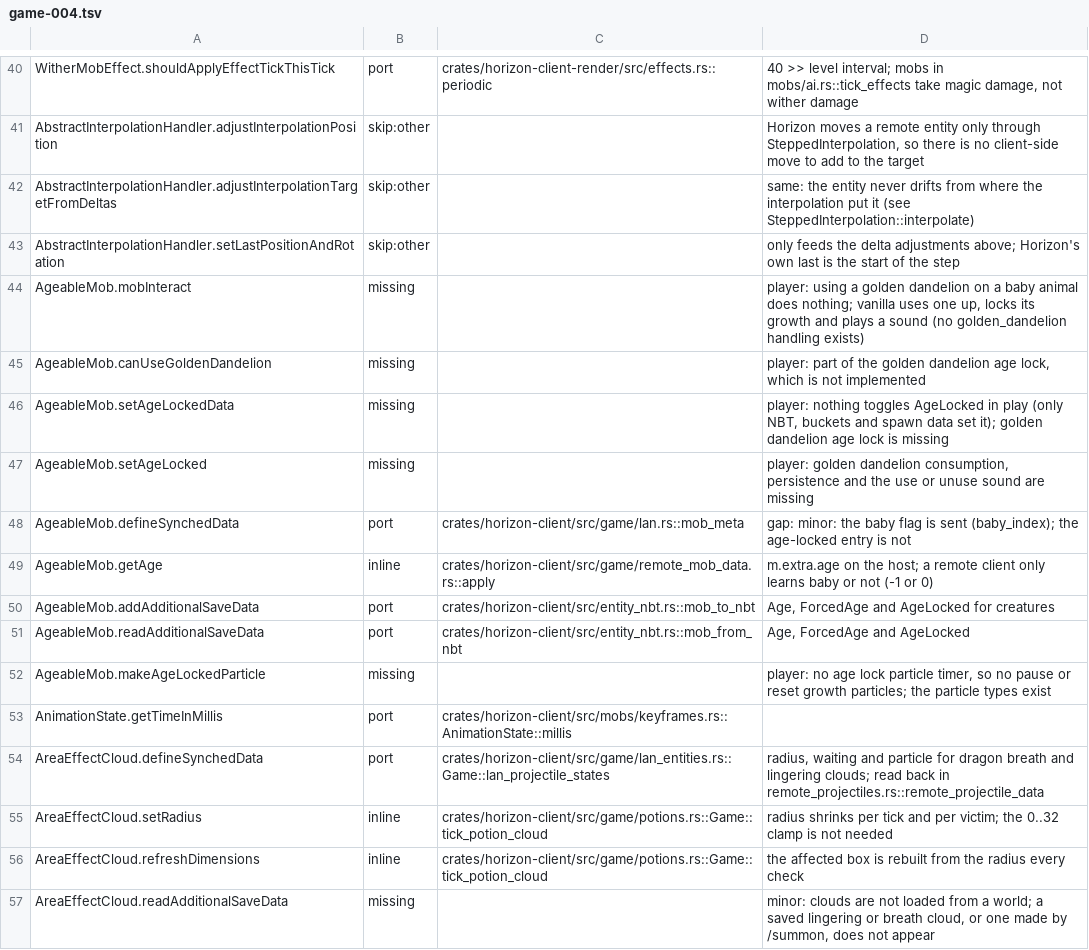
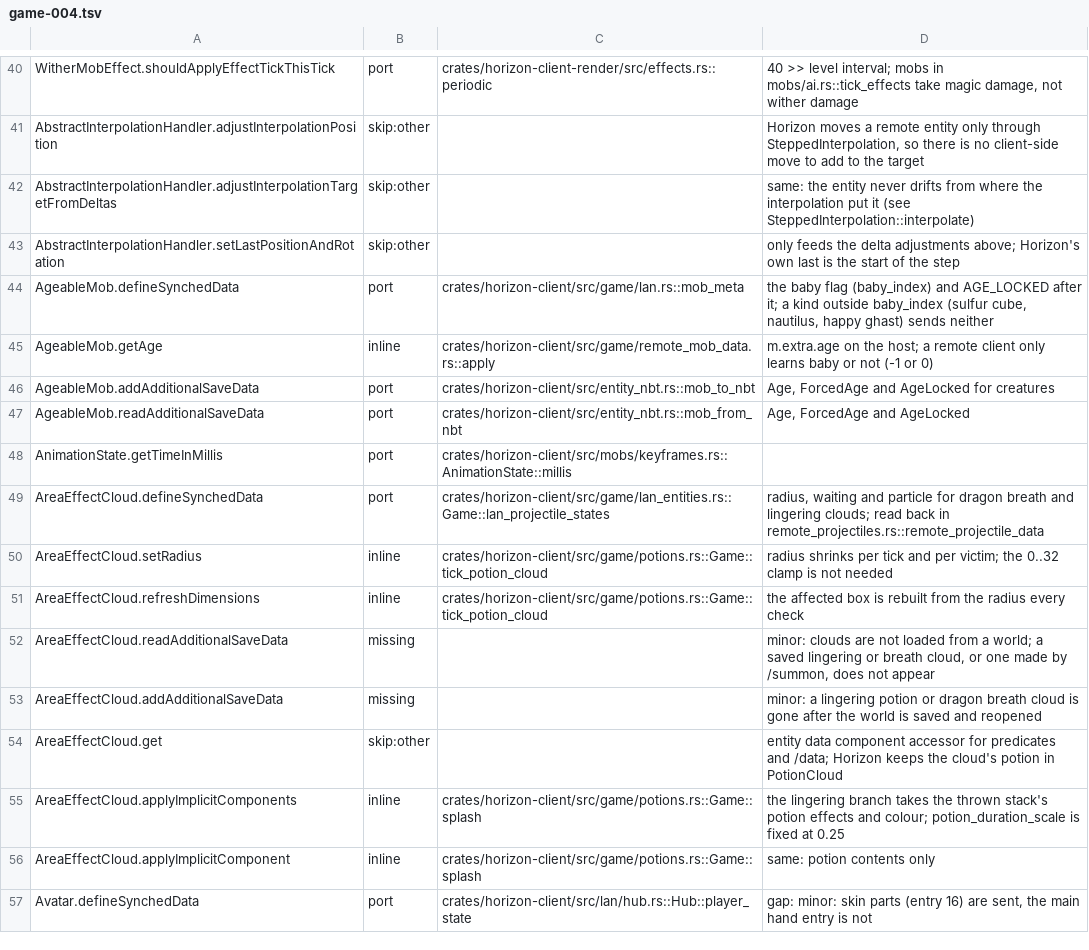
Before and after one commit to 0CYBER/horizon-free, a TSV file: tools/port_map/game-004.tsv, drawn as a sheet; only a part is shown, gaps mark what is left out; the shorter side is filled out with more unchanged rows.

Commit message:
Port map: the golden dandelion age lock is ported
The map still said a golden dandelion did nothing: drop the missing rows for
AgeableMob.mobInteract, canUseGoldenDandelion, setAgeLockedData, setAgeLocked,
makeAgeLockedParticle and Tadpole.setAgeLockedData (the code now cites them),
and say AgeableMob.defineSynchedData sends AGE_LOCKED too.

```diff
--- a/tools/port_map/game-004.tsv
+++ b/tools/port_map/game-004.tsv
@@ -43,7 +43,3 @@ AbstractInterpolationHandler.adjustInterpolationTargetFromDeltas	skip:other		sam
 AbstractInterpolationHandler.setLastPositionAndRotation	skip:other		only feeds the delta adjustments above; Horizon's own last is the start of the step
-AgeableMob.mobInteract	missing		player: using a golden dandelion on a baby animal does nothing; vanilla uses one up, locks its growth and plays a sound (no golden_dandelion handling exists)
-AgeableMob.canUseGoldenDandelion	missing		player: part of the golden dandelion age lock, which is not implemented
-AgeableMob.setAgeLockedData	missing		player: nothing toggles AgeLocked in play (only NBT, buckets and spawn data set it); golden dandelion age lock is missing
-AgeableMob.setAgeLocked	missing		player: golden dandelion consumption, persistence and the use or unuse sound are missing
-AgeableMob.defineSynchedData	port	crates/horizon-client/src/game/lan.rs::mob_meta	gap: minor: the baby flag is sent (baby_index); the age-locked entry is not
+AgeableMob.defineSynchedData	port	crates/horizon-client/src/game/lan.rs::mob_meta	the baby flag (baby_index) and AGE_LOCKED after it; a kind outside baby_index (sulfur cube, nautilus, happy ghast) sends neither
 AgeableMob.getAge	inline	crates/horizon-client/src/game/remote_mob_data.rs::apply	m.extra.age on the host; a remote client only learns baby or not (-1 or 0)
@@ -51,3 +47,2 @@ AgeableMob.addAdditionalSaveData	port	crates/horizon-client/src/entity_nbt.rs::m
 AgeableMob.readAdditionalSaveData	port	crates/horizon-client/src/entity_nbt.rs::mob_from_nbt	Age, ForcedAge and AgeLocked
-AgeableMob.makeAgeLockedParticle	missing		player: no age lock particle timer, so no pause or reset growth particles; the particle types exist
 AnimationState.getTimeInMillis	port	crates/horizon-client/src/mobs/keyframes.rs::AnimationState::millis	
```
Also changed, not shown: tools/port_map/game-012.tsv.
